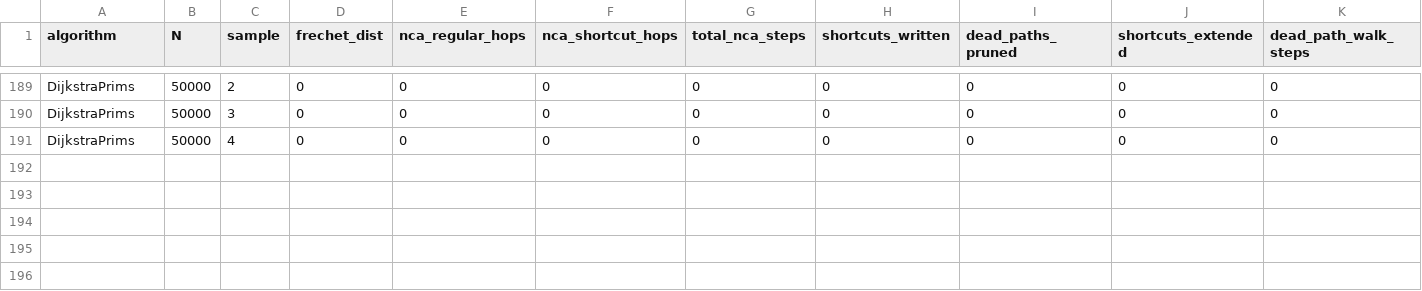
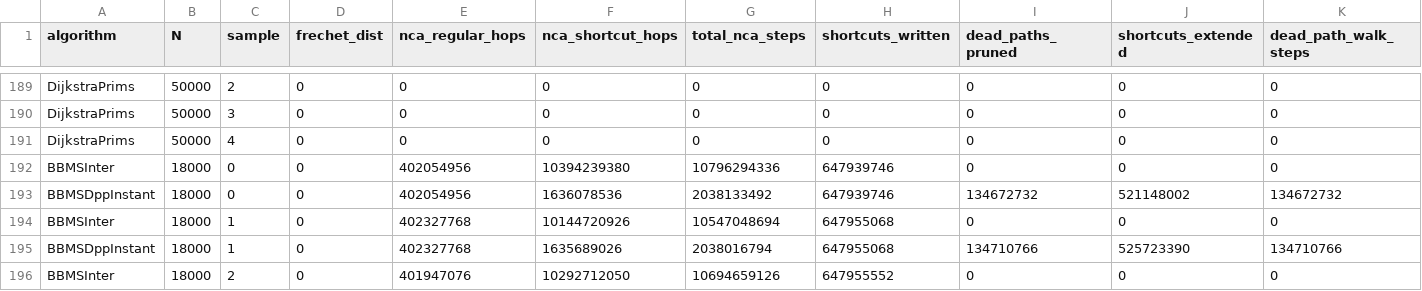
Before and after one commit to TiesPetersen/DiscreteFrechetMatching, a CSV file: results_calibration_180/identical/opcounts.csv, drawn as a sheet; only a part is shown, gaps mark what is left out; rows hold the shown columns only; the diff names each change by its address in the sheet, - before the commit and + after, or states it on an @@ line.

```diff
--- a/results_calibration_180/identical/opcounts.csv
+++ b/results_calibration_180/identical/opcounts.csv
+row 192: BBMSInter | 18000 | 0 | 0 | 402054956 | 10394239380 | 10796294336 | 647939746 | 0 | 0 | 0
+row 193: BBMSDppInstant | 18000 | 0 | 0 | 402054956 | 1636078536 | 2038133492 | 647939746 | 134672732 | 521148002 | 134672732
+row 194: BBMSInter | 18000 | 1 | 0 | 402327768 | 10144720926 | 10547048694 | 647955068 | 0 | 0 | 0
+row 195: BBMSDppInstant | 18000 | 1 | 0 | 402327768 | 1635689026 | 2038016794 | 647955068 | 134710766 | 525723390 | 134710766
+row 196: BBMSInter | 18000 | 2 | 0 | 401947076 | 10292712050 | 10694659126 | 647955552 | 0 | 0 | 0
```
Also changed, not shown: results_calibration_180/identical/timing_memory.csv, results_calibration_180/outlier/timing_memory.csv, 2 other files.
